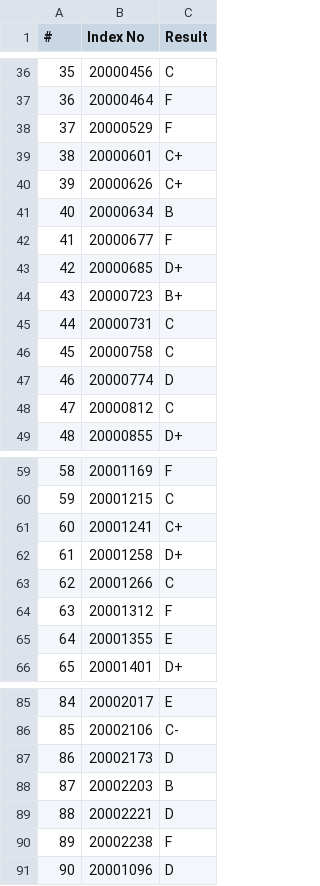
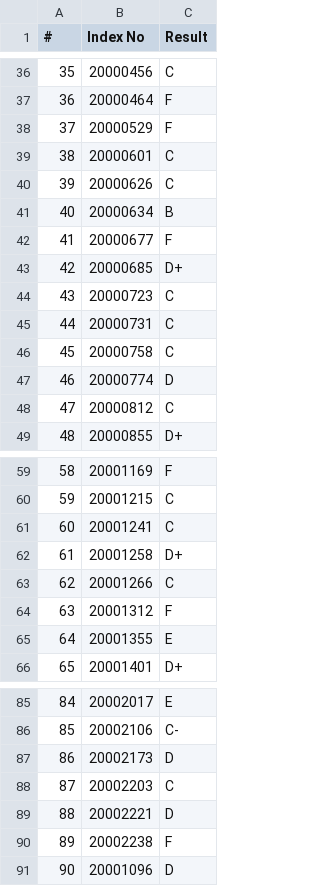
Before and after one commit to raminduw200/uni-ranker, a CSV file: Sheets/CS/SCS 1212-R.csv, drawn as a sheet; only a part is shown, gaps mark what is left out.

```diff
--- a/Sheets/CS/SCS 1212-R.csv
+++ b/Sheets/CS/SCS 1212-R.csv
@@ -38,4 +38,4 @@
 37,20000529,F
-38,20000601,C+
-39,20000626,C+
+38,20000601,C
+39,20000626,C
 40,20000634,B
@@ -43,3 +43,3 @@
 42,20000685,D+
-43,20000723,B+
+43,20000723,C
 44,20000731,C
@@ -60,3 +60,3 @@
 59,20001215,C
-60,20001241,C+
+60,20001241,C
 61,20001258,D+
@@ -87,3 +87,3 @@
 86,20002173,D
-87,20002203,B
+87,20002203,C
 88,20002221,D
```
Also changed, not shown: Sheets/CS/SCS 1201-R.csv, Sheets/CS/SCS 1203-R.csv, 6 other files.
